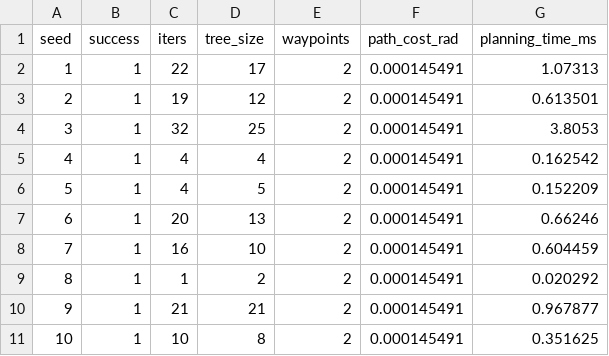
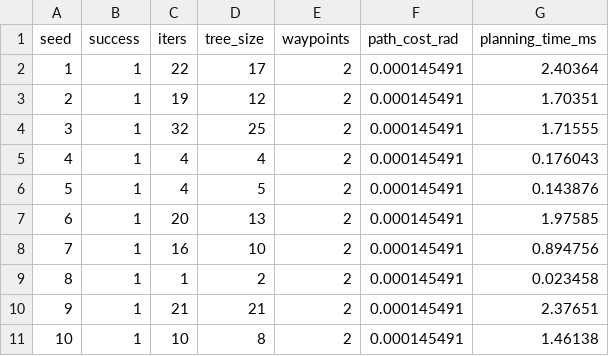
Before and after one commit to wwonjunn/Rbe550MotionPlanning, a CSV file: results/benchmarks/rrtOnly.csv, drawn as a sheet.

```diff
--- a/results/benchmarks/rrtOnly.csv
+++ b/results/benchmarks/rrtOnly.csv
@@ -1,11 +1,11 @@
 seed,success,iters,tree_size,waypoints,path_cost_rad,planning_time_ms
-1,1,22,17,2,0.000145491,1.07313
-2,1,19,12,2,0.000145491,0.613501
-3,1,32,25,2,0.000145491,3.8053
-4,1,4,4,2,0.000145491,0.162542
-5,1,4,5,2,0.000145491,0.152209
-6,1,20,13,2,0.000145491,0.66246
-7,1,16,10,2,0.000145491,0.604459
-8,1,1,2,2,0.000145491,0.020292
-9,1,21,21,2,0.000145491,0.967877
-10,1,10,8,2,0.000145491,0.351625
+1,1,22,17,2,0.000145491,2.40364
+2,1,19,12,2,0.000145491,1.70351
+3,1,32,25,2,0.000145491,1.71555
+4,1,4,4,2,0.000145491,0.176043
+5,1,4,5,2,0.000145491,0.143876
+6,1,20,13,2,0.000145491,1.97585
+7,1,16,10,2,0.000145491,0.894756
+8,1,1,2,2,0.000145491,0.023458
+9,1,21,21,2,0.000145491,2.37651
+10,1,10,8,2,0.000145491,1.46138
```
Also changed, not shown: 4 other files.
